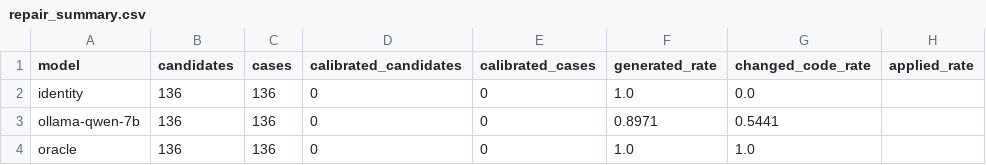
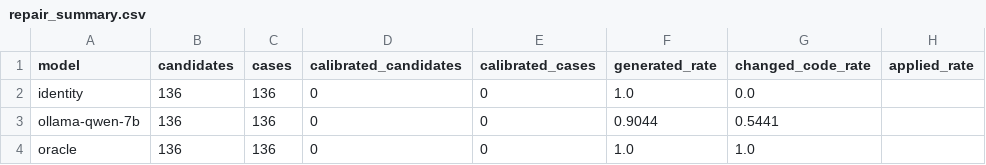
Before and after one commit to sumit-aryaa/llm-vul4c-research, a CSV file: results/qwen_7b_benchmark/repair_summary.csv, drawn as a sheet; only a part is shown; the diff names each change by its address in the sheet, - before the commit and + after, or states it on an @@ line.

```diff
--- a/results/qwen_7b_benchmark/repair_summary.csv
+++ b/results/qwen_7b_benchmark/repair_summary.csv
-F3 (generated_rate): 0.8971
+F3 (generated_rate): 0.9044
```
Also changed, not shown: results/comparison_1.5b_vs_7b/repair_summary.csv, 14 other files.
